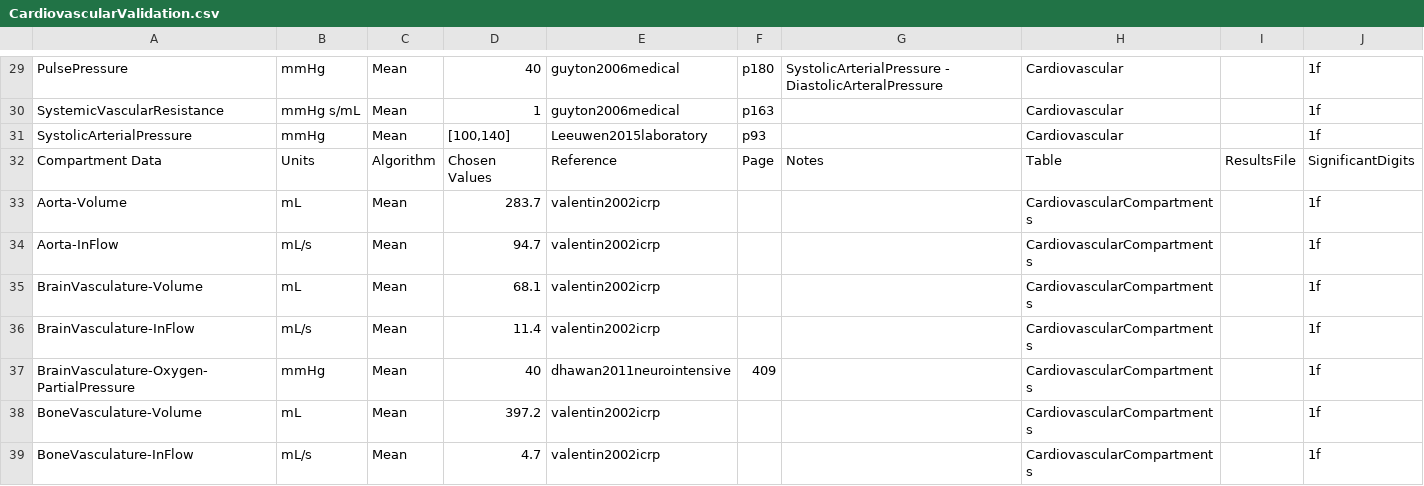
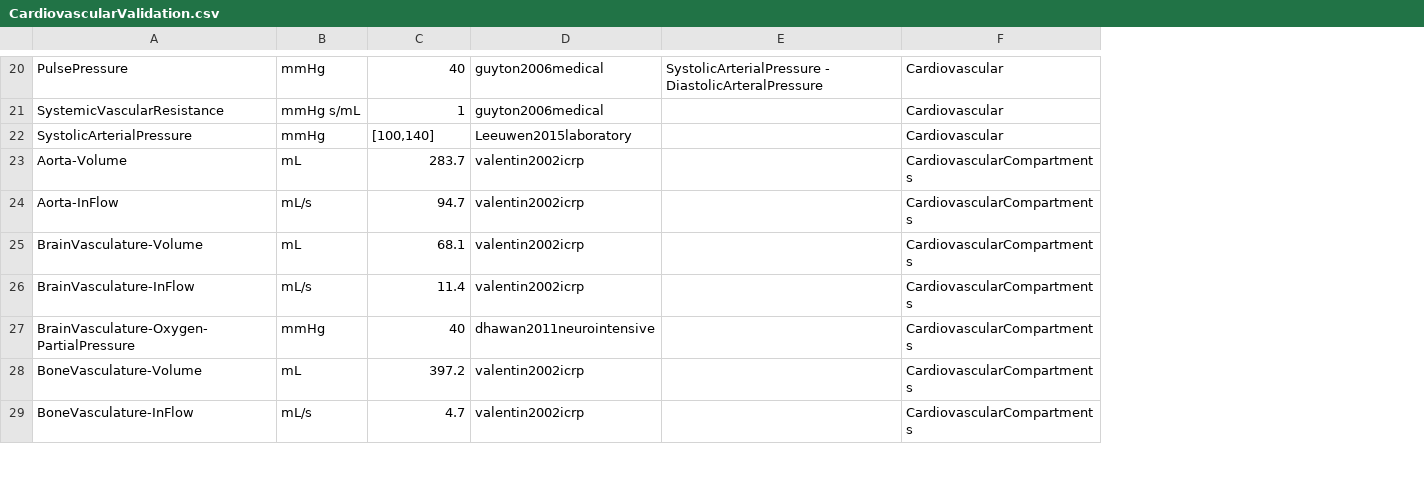
Before and after one commit to BioGearsEngine/core, a CSV file: share/data/CardiovascularValidation.csv, drawn as a sheet; only a part is shown, gaps mark what is left out; the diff covers the shown part only; the diff names each change by its address in the sheet, - before the commit and + after, or states it on an @@ line.

```diff
--- a/share/data/CardiovascularValidation.csv
+++ b/share/data/CardiovascularValidation.csv
-column C, rows 29-31: all Mean; rows 33-39: all Mean
-column F, rows 29-31: p180 | p163 | p93; row 37: 409
-column I, empty
-column J, rows 29-31: all 1f; rows 33-39: all 1f
-row 32: Compartment Data | Units | Algorithm | Chosen Values | Reference | Page | Notes | Table | ResultsFile | SignificantDigits
```
Also changed, not shown: 9 removed rows elsewhere in this file, share/data/BloodChemistryValidation.csv, share/data/EnergyValidation.csv, 4 other files.
